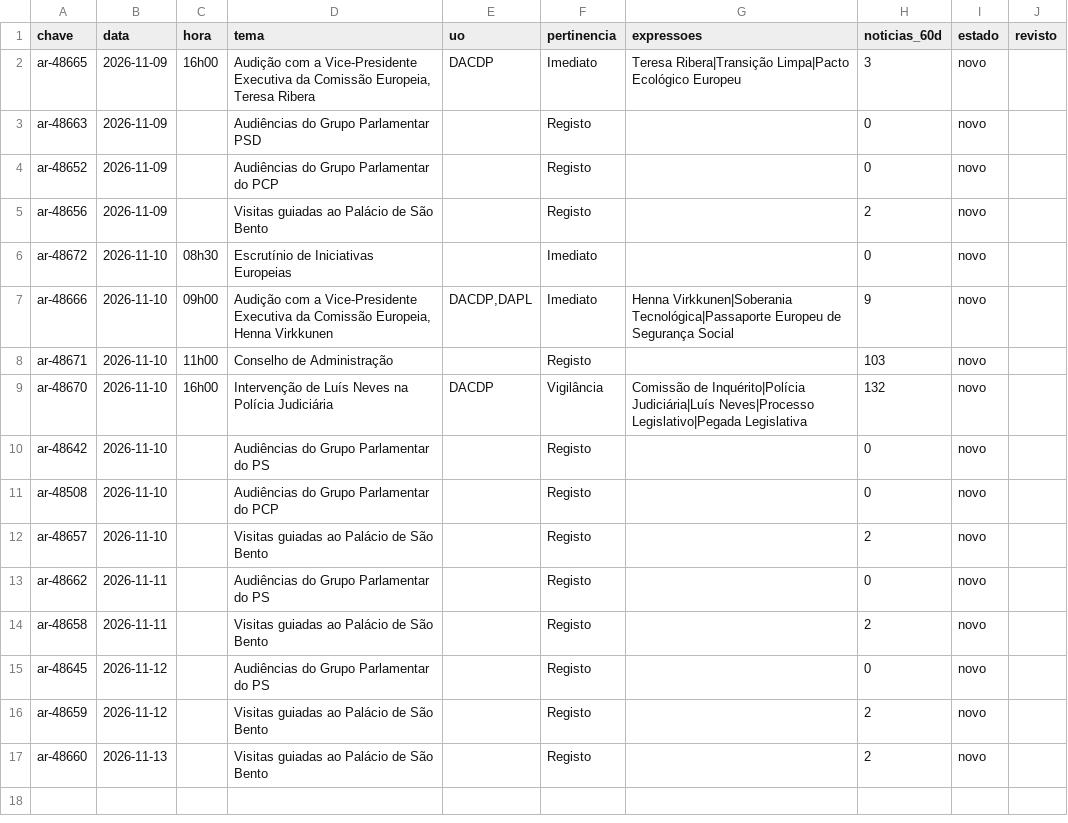
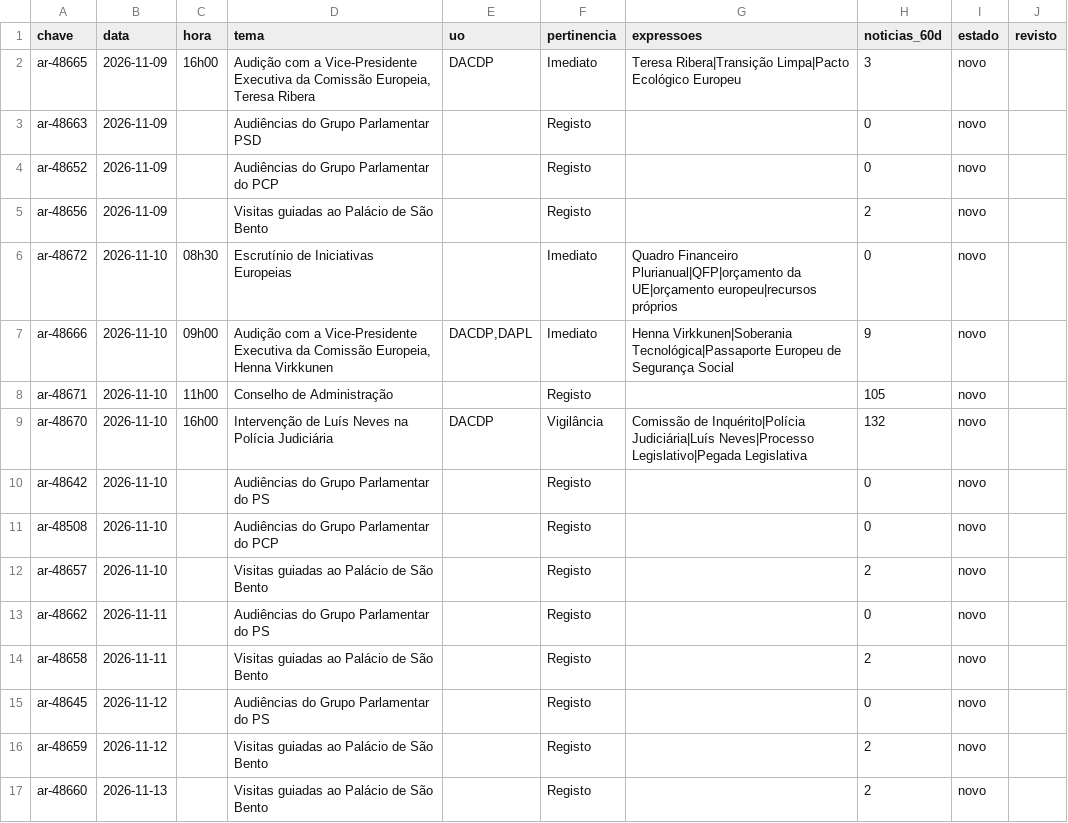
Before and after one commit to upe-sggov/ar-preview, a CSV file: dados/triagem_semana.csv, drawn as a sheet.

```diff
--- a/dados/triagem_semana.csv
+++ b/dados/triagem_semana.csv
@@ -5,5 +5,5 @@ ar-48652;2026-11-09;;Audiências do Grupo Parlamentar do PCP;;Registo;;0;novo;
 ar-48656;2026-11-09;;Visitas guiadas ao Palácio de São Bento;;Registo;;2;novo;
-ar-48672;2026-11-10;08h30;Escrutínio de Iniciativas Europeias;;Imediato;;0;novo;
+ar-48672;2026-11-10;08h30;Escrutínio de Iniciativas Europeias;;Imediato;Quadro Financeiro Plurianual|QFP|orçamento da UE|orçamento europeu|recursos próprios;0;novo;
 ar-48666;2026-11-10;09h00;Audição com a Vice-Presidente Executiva da Comissão Europeia, Henna Virkkunen;DACDP,DAPL;Imediato;Henna Virkkunen|Soberania Tecnológica|Passaporte Europeu de Segurança Social;9;novo;
-ar-48671;2026-11-10;11h00;Conselho de Administração;;Registo;;103;novo;
+ar-48671;2026-11-10;11h00;Conselho de Administração;;Registo;;105;novo;
 ar-48670;2026-11-10;16h00;Intervenção de Luís Neves na Polícia Judiciária;DACDP;Vigilância;Comissão de Inquérito|Polícia Judiciária|Luís Neves|Processo Legislativo|Pegada Legislativa;132;novo;
```
Also changed, not shown: 40 other files.
